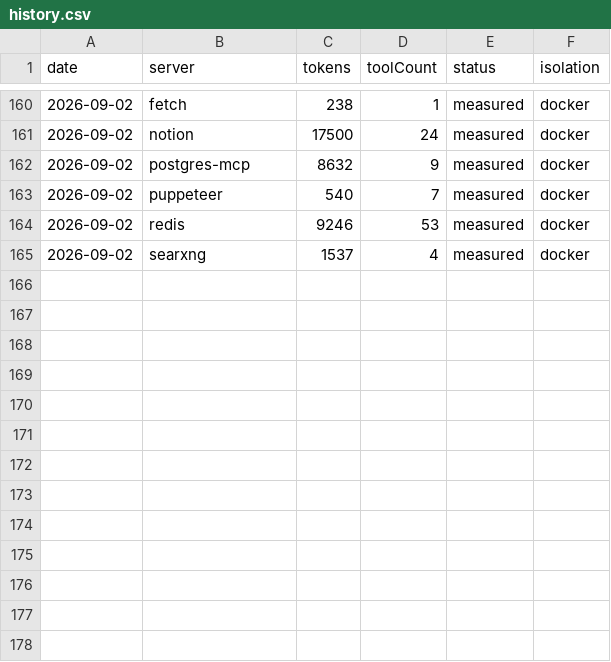
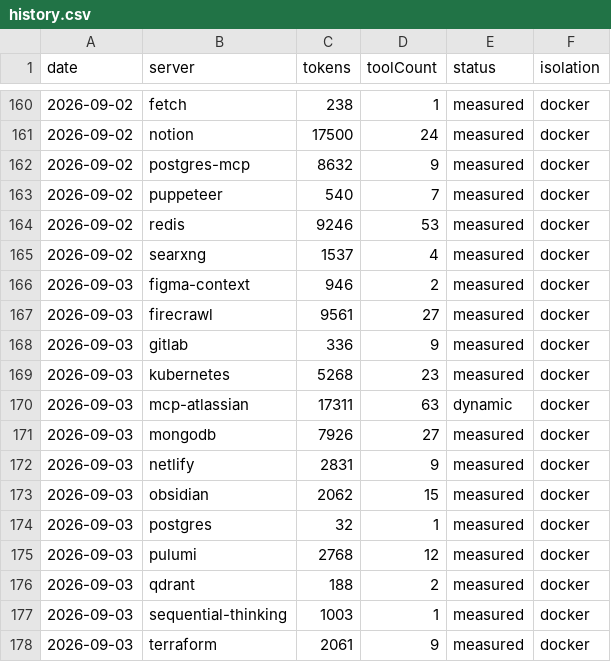
Before and after one commit to athakur3/mcp-context-cost, a CSV file: results/history.csv, drawn as a sheet; only a part is shown, gaps mark what is left out; the diff names each change by its address in the sheet, - before the commit and + after, or states it on an @@ line.

```diff
--- a/results/history.csv
+++ b/results/history.csv
+row 166: 2026-09-03 | figma-context | 946 | 2 | measured | docker
+row 167: 2026-09-03 | firecrawl | 9561 | 27 | measured | docker
+row 168: 2026-09-03 | gitlab | 336 | 9 | measured | docker
+row 169: 2026-09-03 | kubernetes | 5268 | 23 | measured | docker
+row 170: 2026-09-03 | mcp-atlassian | 17311 | 63 | dynamic | docker
+row 171: 2026-09-03 | mongodb | 7926 | 27 | measured | docker
+row 172: 2026-09-03 | netlify | 2831 | 9 | measured | docker
+row 173: 2026-09-03 | obsidian | 2062 | 15 | measured | docker
+row 174: 2026-09-03 | postgres | 32 | 1 | measured | docker
+row 175: 2026-09-03 | pulumi | 2768 | 12 | measured | docker
+row 176: 2026-09-03 | qdrant | 188 | 2 | measured | docker
+row 177: 2026-09-03 | sequential-thinking | 1003 | 1 | measured | docker
+row 178: 2026-09-03 | terraform | 2061 | 9 | measured | docker
```
Also changed, not shown: results/leaderboard.csv, 30 other files.
